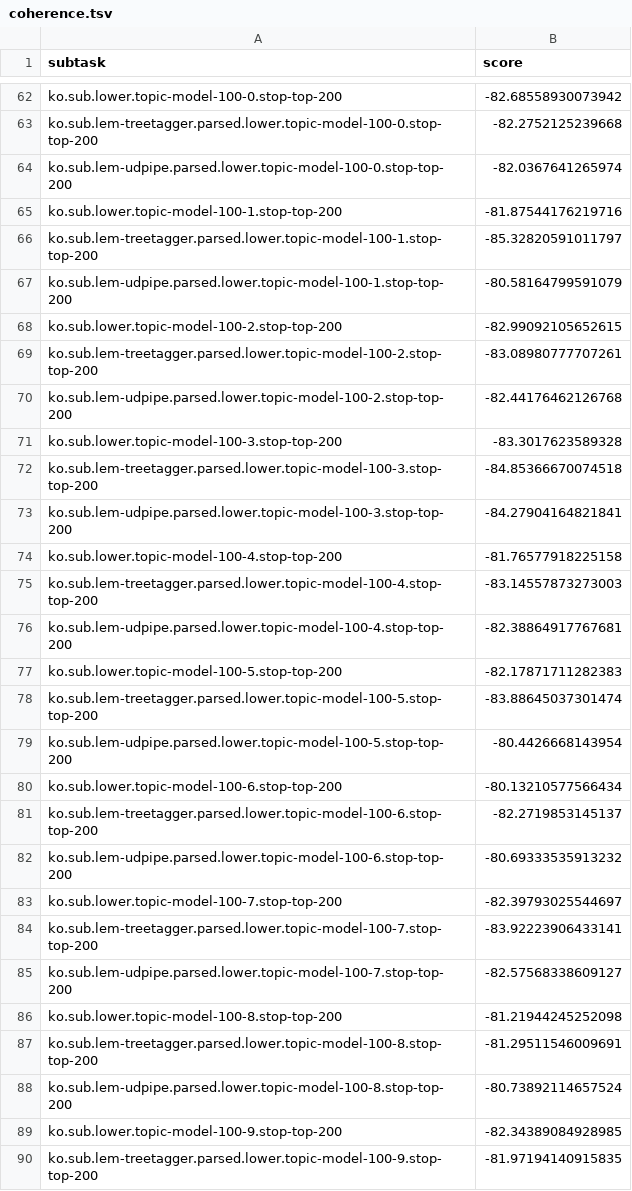
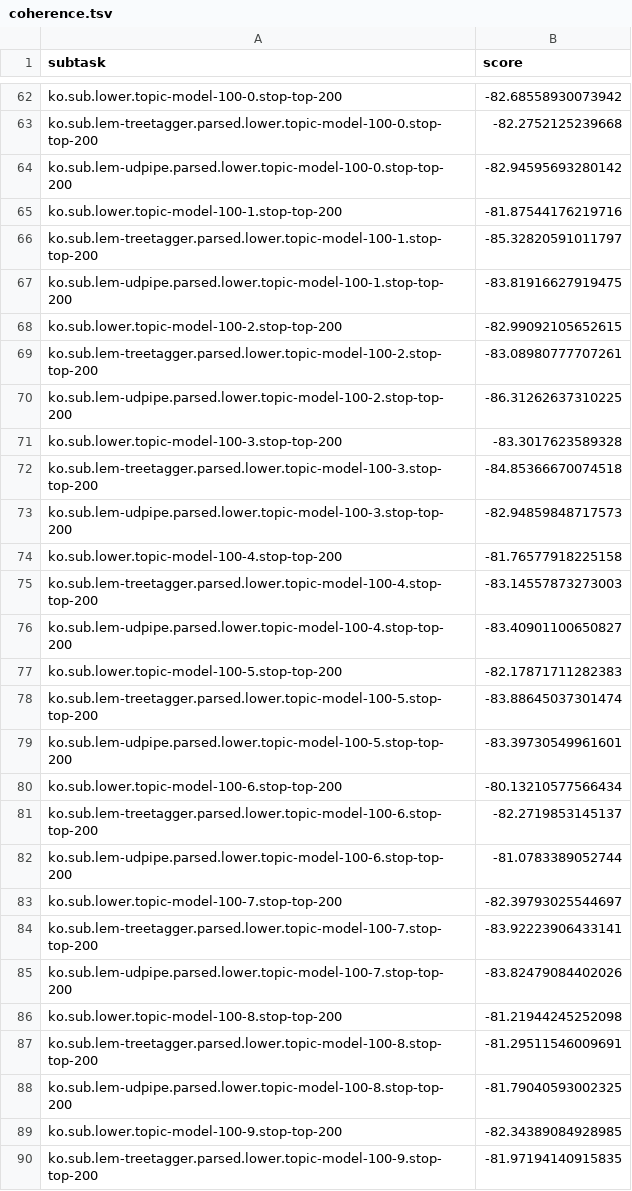
Before and after one commit to ccmaymay/lda-lemmas, a TSV file: follow-up/results/coherence.tsv, drawn as a sheet; only a part is shown, gaps mark what is left out; the diff covers the shown part only.

```diff
--- a/follow-up/results/coherence.tsv
+++ b/follow-up/results/coherence.tsv
@@ -63,27 +63,27 @@ ko.sub.lower.topic-model-100-0.stop-top-200	-82.68558930073942
 ko.sub.lem-treetagger.parsed.lower.topic-model-100-0.stop-top-200	-82.2752125239668
-ko.sub.lem-udpipe.parsed.lower.topic-model-100-0.stop-top-200	-82.0367641265974
+ko.sub.lem-udpipe.parsed.lower.topic-model-100-0.stop-top-200	-82.94595693280142
 ko.sub.lower.topic-model-100-1.stop-top-200	-81.87544176219716
 ko.sub.lem-treetagger.parsed.lower.topic-model-100-1.stop-top-200	-85.32820591011797
-ko.sub.lem-udpipe.parsed.lower.topic-model-100-1.stop-top-200	-80.58164799591079
+ko.sub.lem-udpipe.parsed.lower.topic-model-100-1.stop-top-200	-83.81916627919475
 ko.sub.lower.topic-model-100-2.stop-top-200	-82.99092105652615
 ko.sub.lem-treetagger.parsed.lower.topic-model-100-2.stop-top-200	-83.08980777707261
-ko.sub.lem-udpipe.parsed.lower.topic-model-100-2.stop-top-200	-82.44176462126768
+ko.sub.lem-udpipe.parsed.lower.topic-model-100-2.stop-top-200	-86.31262637310225
 ko.sub.lower.topic-model-100-3.stop-top-200	-83.3017623589328
 ko.sub.lem-treetagger.parsed.lower.topic-model-100-3.stop-top-200	-84.85366670074518
-ko.sub.lem-udpipe.parsed.lower.topic-model-100-3.stop-top-200	-84.27904164821841
+ko.sub.lem-udpipe.parsed.lower.topic-model-100-3.stop-top-200	-82.94859848717573
 ko.sub.lower.topic-model-100-4.stop-top-200	-81.76577918225158
 ko.sub.lem-treetagger.parsed.lower.topic-model-100-4.stop-top-200	-83.14557873273003
-ko.sub.lem-udpipe.parsed.lower.topic-model-100-4.stop-top-200	-82.38864917767681
+ko.sub.lem-udpipe.parsed.lower.topic-model-100-4.stop-top-200	-83.40901100650827
 ko.sub.lower.topic-model-100-5.stop-top-200	-82.17871711282383
 ko.sub.lem-treetagger.parsed.lower.topic-model-100-5.stop-top-200	-83.88645037301474
-ko.sub.lem-udpipe.parsed.lower.topic-model-100-5.stop-top-200	-80.4426668143954
+ko.sub.lem-udpipe.parsed.lower.topic-model-100-5.stop-top-200	-83.39730549961601
 ko.sub.lower.topic-model-100-6.stop-top-200	-80.13210577566434
 ko.sub.lem-treetagger.parsed.lower.topic-model-100-6.stop-top-200	-82.2719853145137
-ko.sub.lem-udpipe.parsed.lower.topic-model-100-6.stop-top-200	-80.69333535913232
+ko.sub.lem-udpipe.parsed.lower.topic-model-100-6.stop-top-200	-81.0783389052744
 ko.sub.lower.topic-model-100-7.stop-top-200	-82.39793025544697
 ko.sub.lem-treetagger.parsed.lower.topic-model-100-7.stop-top-200	-83.92223906433141
-ko.sub.lem-udpipe.parsed.lower.topic-model-100-7.stop-top-200	-82.57568338609127
+ko.sub.lem-udpipe.parsed.lower.topic-model-100-7.stop-top-200	-83.82479084402026
 ko.sub.lower.topic-model-100-8.stop-top-200	-81.21944245252098
 ko.sub.lem-treetagger.parsed.lower.topic-model-100-8.stop-top-200	-81.29511546009691
-ko.sub.lem-udpipe.parsed.lower.topic-model-100-8.stop-top-200	-80.73892114657524
+ko.sub.lem-udpipe.parsed.lower.topic-model-100-8.stop-top-200	-81.79040593002325
 ko.sub.lower.topic-model-100-9.stop-top-200	-82.34389084928985
```
Also changed, not shown: 1 edited cell elsewhere in this file, follow-up/results/coherence-sanity.tsv, follow-up/results/voi.tsv, 7 other files.
